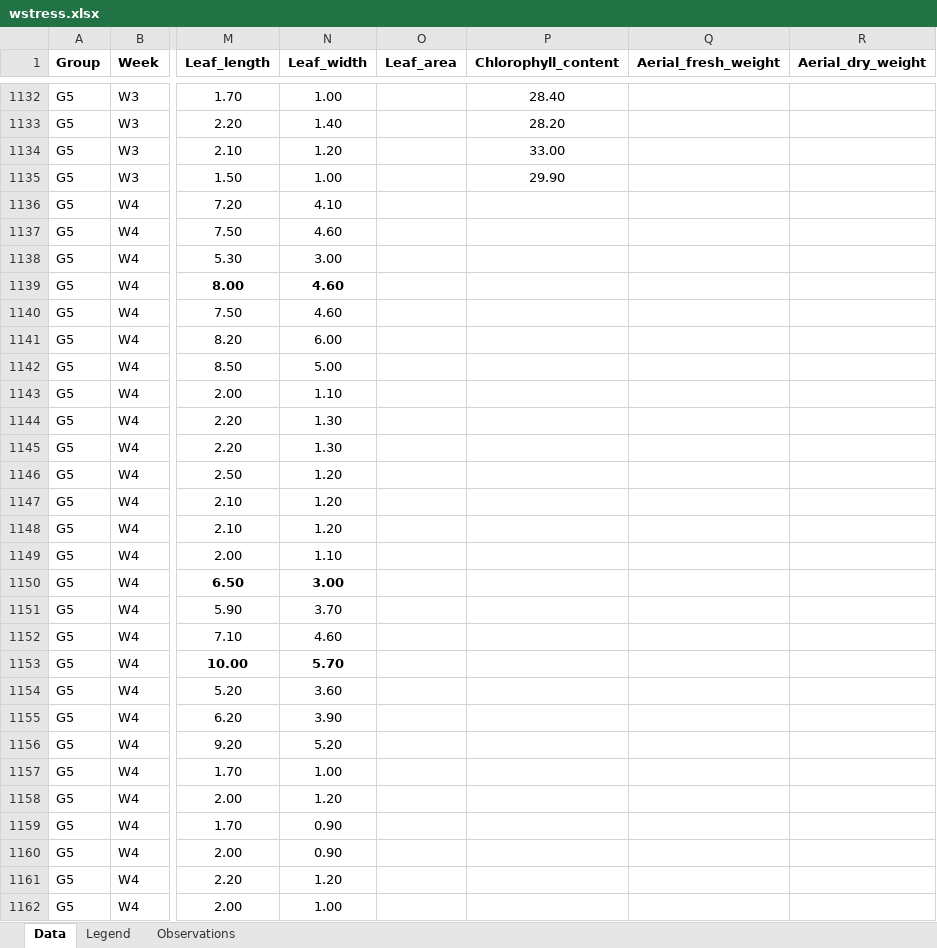
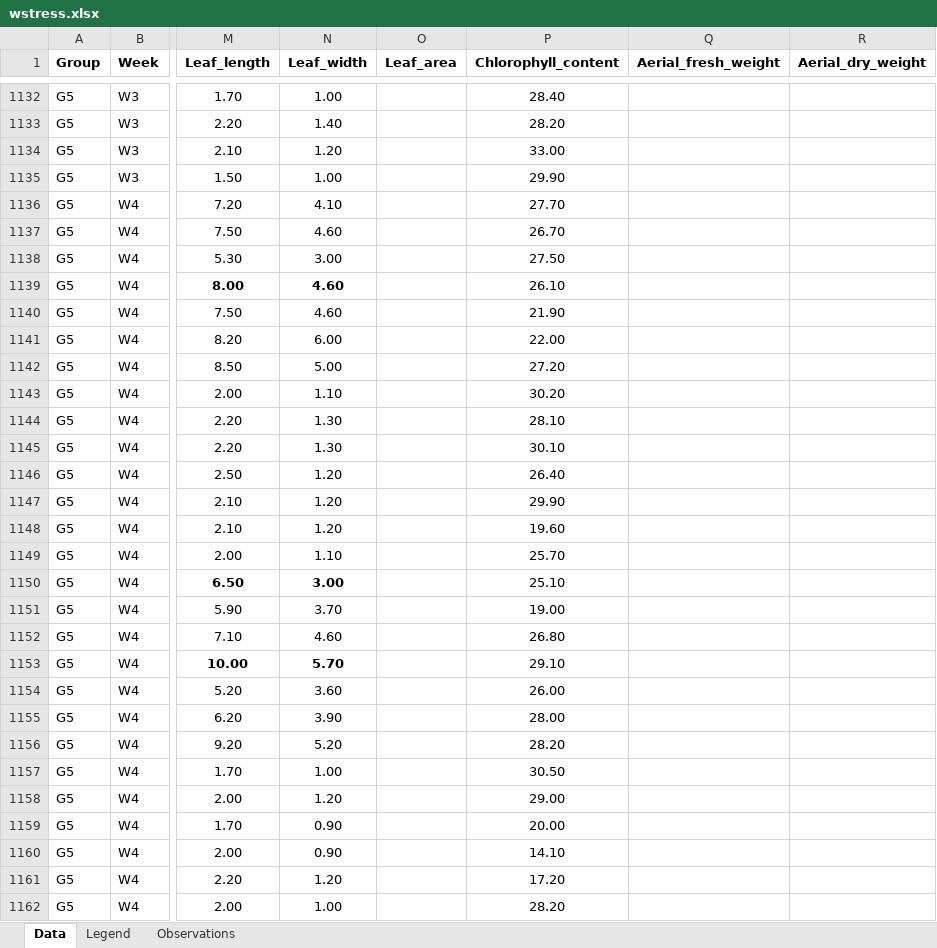
Before and after one commit to mirkka-puente/Project, an Excel workbook: data/wstress.xlsx, sheet Data, drawn as a sheet; only a part is shown, gaps mark what is left out; values as stored, in another font and other column widths than the file's, no borders; charts and pictures not drawn; the diff covers the shown part only; the diff names each change by its address in the sheet, - before the commit and + after, or states it on an @@ line.

```diff
--- a/data/wstress.xlsx (sheet Data)
+++ b/data/wstress.xlsx (sheet Data)
-P1136 (Chlorophyll_content): (empty)
+P1136 (Chlorophyll_content): 27.70
-P1137 (Chlorophyll_content): (empty)
+P1137 (Chlorophyll_content): 26.70
-P1138 (Chlorophyll_content): (empty)
+P1138 (Chlorophyll_content): 27.50
-P1139 (Chlorophyll_content): (empty)
+P1139 (Chlorophyll_content): 26.10
-P1140 (Chlorophyll_content): (empty)
+P1140 (Chlorophyll_content): 21.90
-P1141 (Chlorophyll_content): (empty)
+P1141 (Chlorophyll_content): 22.00
-P1142 (Chlorophyll_content): (empty)
+P1142 (Chlorophyll_content): 27.20
-P1143 (Chlorophyll_content): (empty)
+P1143 (Chlorophyll_content): 30.20
-P1144 (Chlorophyll_content): (empty)
+P1144 (Chlorophyll_content): 28.10
-P1145 (Chlorophyll_content): (empty)
+P1145 (Chlorophyll_content): 30.10
-P1146 (Chlorophyll_content): (empty)
+P1146 (Chlorophyll_content): 26.40
-P1147 (Chlorophyll_content): (empty)
+P1147 (Chlorophyll_content): 29.90
-P1148 (Chlorophyll_content): (empty)
+P1148 (Chlorophyll_content): 19.60
-P1149 (Chlorophyll_content): (empty)
+P1149 (Chlorophyll_content): 25.70
-P1150 (Chlorophyll_content): (empty)
+P1150 (Chlorophyll_content): 25.10
-P1151 (Chlorophyll_content): (empty)
+P1151 (Chlorophyll_content): 19.00
-P1152 (Chlorophyll_content): (empty)
+P1152 (Chlorophyll_content): 26.80
-P1153 (Chlorophyll_content): (empty)
+P1153 (Chlorophyll_content): 29.10
-P1154 (Chlorophyll_content): (empty)
+P1154 (Chlorophyll_content): 26.00
-P1155 (Chlorophyll_content): (empty)
+P1155 (Chlorophyll_content): 28.00
-P1156 (Chlorophyll_content): (empty)
+P1156 (Chlorophyll_content): 28.20
-P1157 (Chlorophyll_content): (empty)
+P1157 (Chlorophyll_content): 30.50
-P1158 (Chlorophyll_content): (empty)
+P1158 (Chlorophyll_content): 29.00
-P1159 (Chlorophyll_content): (empty)
+P1159 (Chlorophyll_content): 20.00
-P1160 (Chlorophyll_content): (empty)
+P1160 (Chlorophyll_content): 14.10
-P1161 (Chlorophyll_content): (empty)
+P1161 (Chlorophyll_content): 17.20
-P1162 (Chlorophyll_content): (empty)
+P1162 (Chlorophyll_content): 28.20
```
Also changed, not shown: 129 edited cells and cell formats elsewhere in this sheet, 1 other file.
